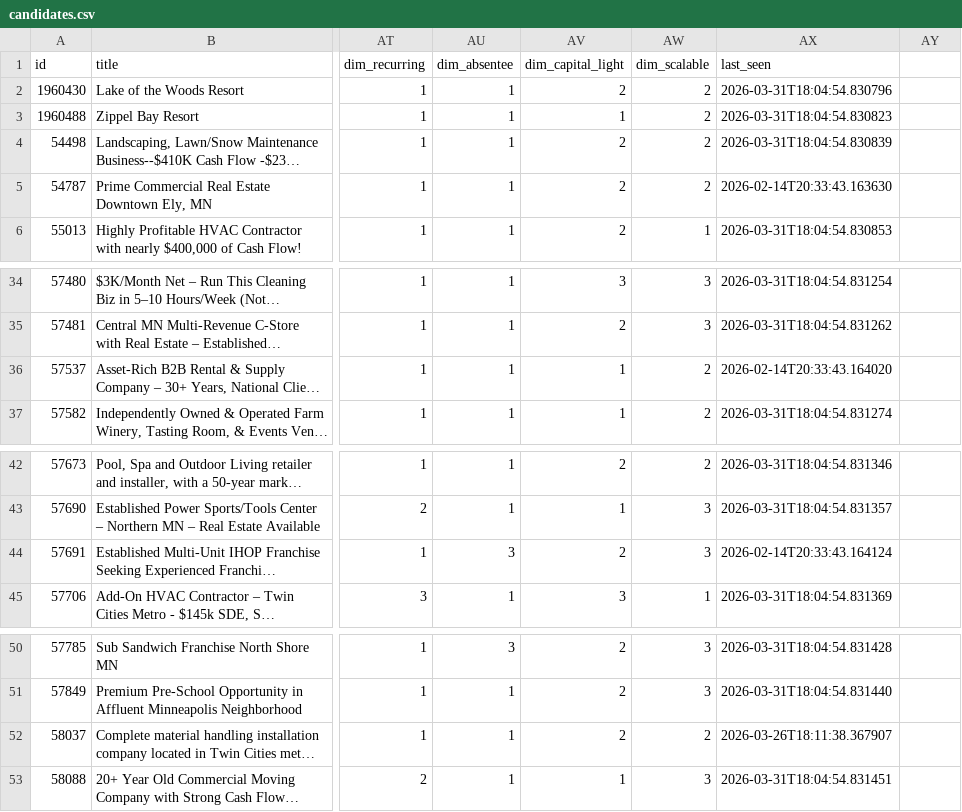
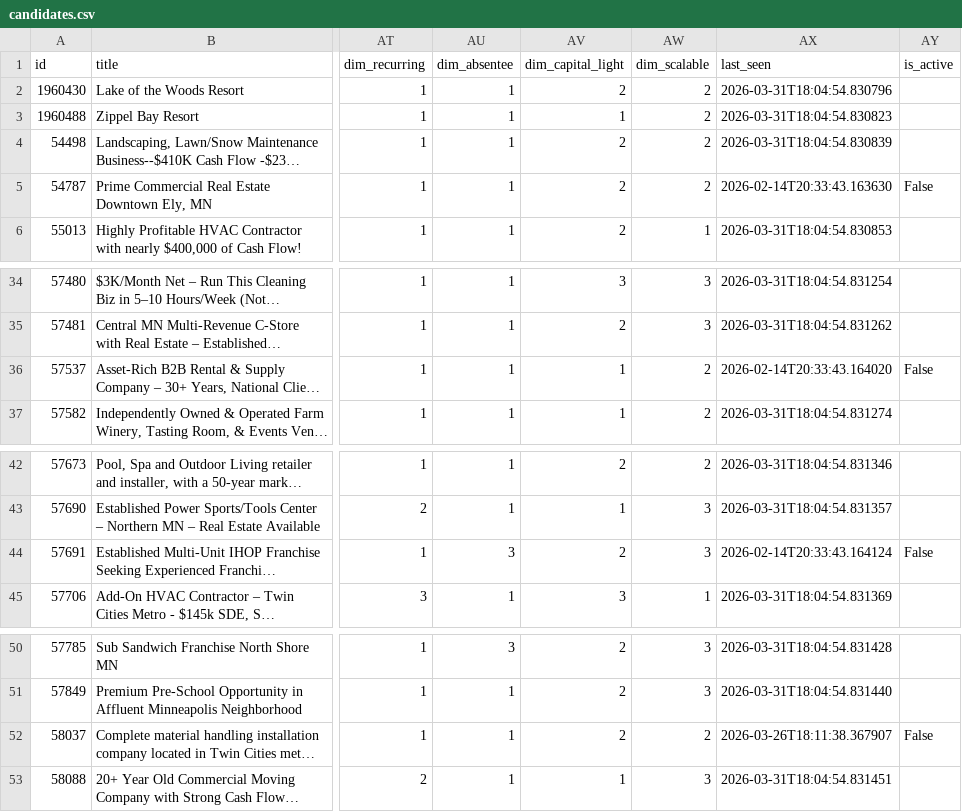
Before and after one commit to colinhirdman/sunbelt-scout, a CSV file: output/candidates.csv, drawn as a sheet; only a part is shown, gaps mark what is left out; long unchanged cells end in …; the diff covers the shown part only; the diff names each change by its address in the sheet, - before the commit and + after, or states it on an @@ line.

Commit message:
Fix Python 3.9 type hint; update CSV with is_active column

```diff
--- a/output/candidates.csv
+++ b/output/candidates.csv
-AY1: (empty)
+AY1: is_active
-AY5 (is_active): (empty)
+AY5 (is_active): False
-AY36 (is_active): (empty)
+AY36 (is_active): False
-AY44 (is_active): (empty)
+AY44 (is_active): False
-AY52 (is_active): (empty)
+AY52 (is_active): False
```
Also changed, not shown: 7 edited cells elsewhere in this file, 1 other file.
